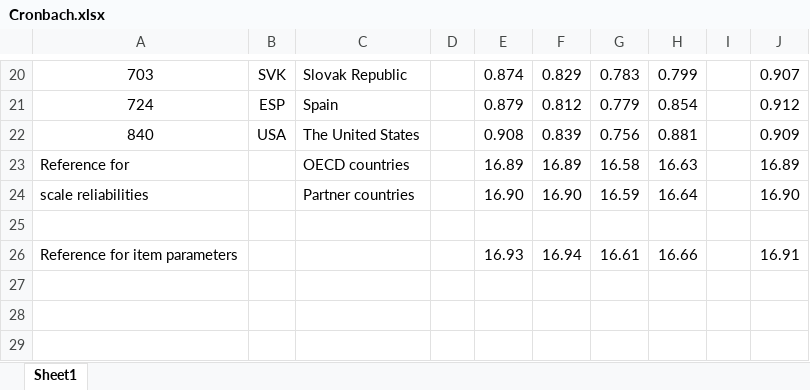
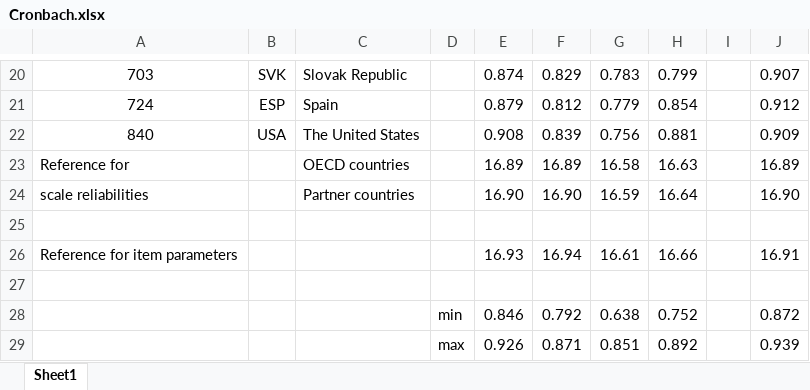
Before and after one commit to tonyctan/CEMO-master-thesis, an Excel workbook: Model building/Cronbach.xlsx, sheet Sheet1, drawn as a sheet; only a part is shown, gaps mark what is left out; values as stored, in another font and other column widths than the file's, no borders; conditional formats not drawn; the diff names each change by its address in the sheet, - before the commit and + after, or states it on an @@ line.

```diff
--- a/Model building/Cronbach.xlsx (sheet Sheet1)
+++ b/Model building/Cronbach.xlsx (sheet Sheet1)
+row 27: (empty)
+row 28:  |  |  | min | 0.846 | 0.792 | 0.638 | 0.752 |  | 0.872
+row 29:  |  |  | max | 0.926 | 0.871 | 0.851 | 0.892 |  | 0.939
```
Also changed, not shown: Model building/Results 20.xlsx, 4 other files.
